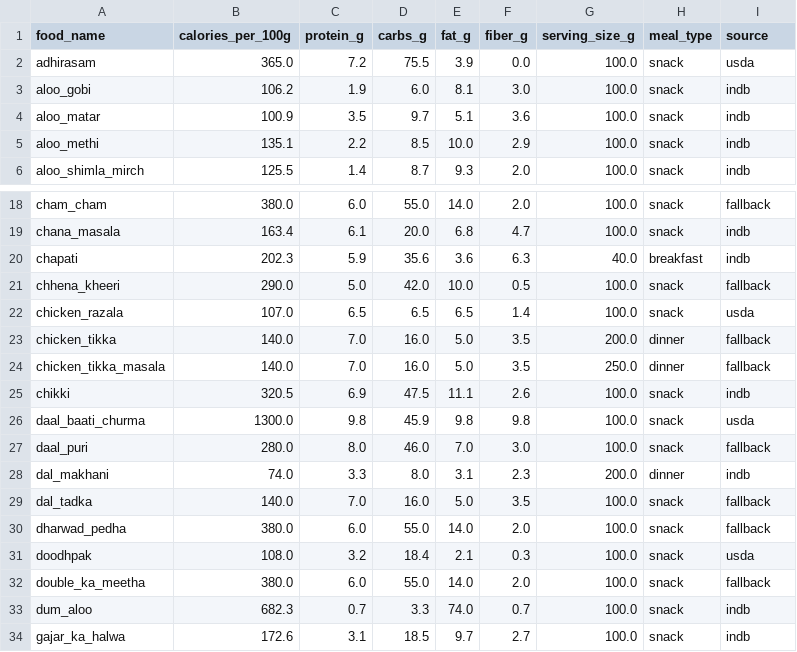
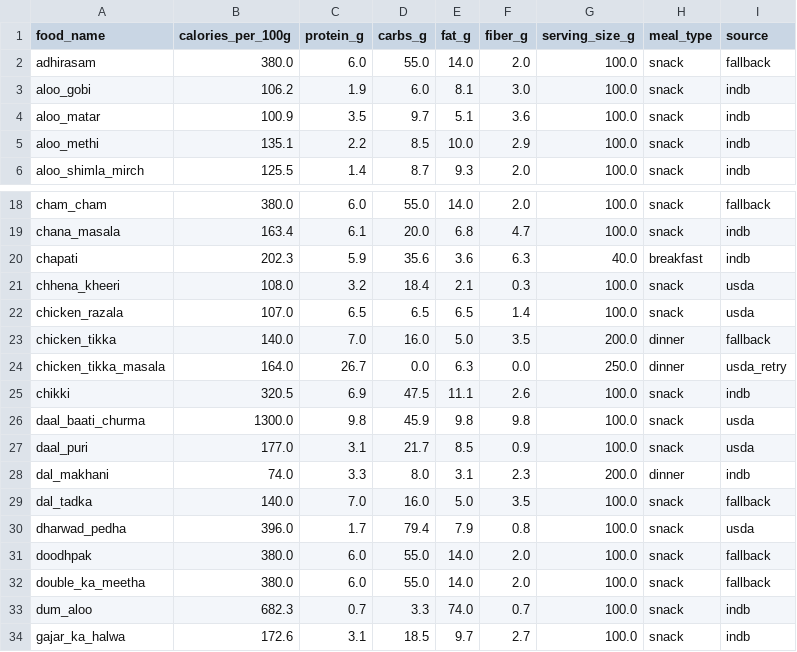
Before and after one commit to mehalbhalala61-hue/vision-system, a CSV file: data/nutrition.csv, drawn as a sheet; only a part is shown, gaps mark what is left out; the diff covers the shown part only.

Commit message:
Fix Grad-CAM tensor detach and matplotlib cmap, update nutrition data with Gemini retry

```diff
--- a/data/nutrition.csv
+++ b/data/nutrition.csv
@@ -1,3 +1,3 @@
 food_name,calories_per_100g,protein_g,carbs_g,fat_g,fiber_g,serving_size_g,meal_type,source
-adhirasam,365.0,7.2,75.5,3.9,0.0,100.0,snack,usda
+adhirasam,380.0,6.0,55.0,14.0,2.0,100.0,snack,fallback
 aloo_gobi,106.2,1.9,6.0,8.1,3.0,100.0,snack,indb
@@ -20,13 +20,13 @@ chana_masala,163.4,6.1,20.0,6.8,4.7,100.0,snack,indb
 chapati,202.3,5.9,35.6,3.6,6.3,40.0,breakfast,indb
-chhena_kheeri,290.0,5.0,42.0,10.0,0.5,100.0,snack,fallback
+chhena_kheeri,108.0,3.2,18.4,2.1,0.3,100.0,snack,usda
 chicken_razala,107.0,6.5,6.5,6.5,1.4,100.0,snack,usda
 chicken_tikka,140.0,7.0,16.0,5.0,3.5,200.0,dinner,fallback
-chicken_tikka_masala,140.0,7.0,16.0,5.0,3.5,250.0,dinner,fallback
+chicken_tikka_masala,164.0,26.7,0.0,6.3,0.0,250.0,dinner,usda_retry
 chikki,320.5,6.9,47.5,11.1,2.6,100.0,snack,indb
 daal_baati_churma,1300.0,9.8,45.9,9.8,9.8,100.0,snack,usda
-daal_puri,280.0,8.0,46.0,7.0,3.0,100.0,snack,fallback
+daal_puri,177.0,3.1,21.7,8.5,0.9,100.0,snack,usda
 dal_makhani,74.0,3.3,8.0,3.1,2.3,200.0,dinner,indb
 dal_tadka,140.0,7.0,16.0,5.0,3.5,100.0,snack,fallback
-dharwad_pedha,380.0,6.0,55.0,14.0,2.0,100.0,snack,fallback
-doodhpak,108.0,3.2,18.4,2.1,0.3,100.0,snack,usda
+dharwad_pedha,396.0,1.7,79.4,7.9,0.8,100.0,snack,usda
+doodhpak,380.0,6.0,55.0,14.0,2.0,100.0,snack,fallback
 double_ka_meetha,380.0,6.0,55.0,14.0,2.0,100.0,snack,fallback
```
Also changed, not shown: 83 edited cells elsewhere in this file, 2 other files.
